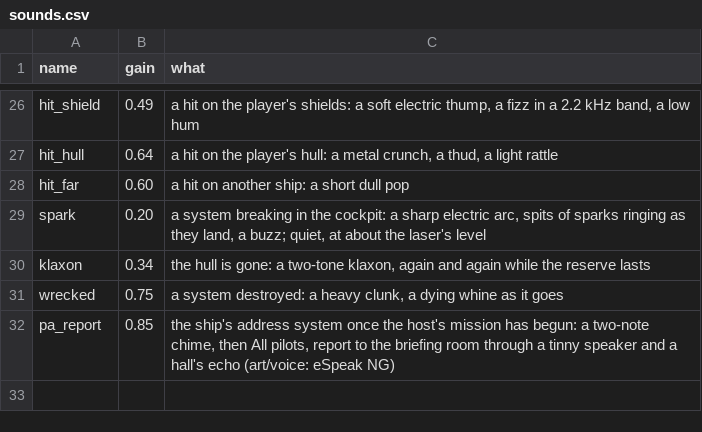
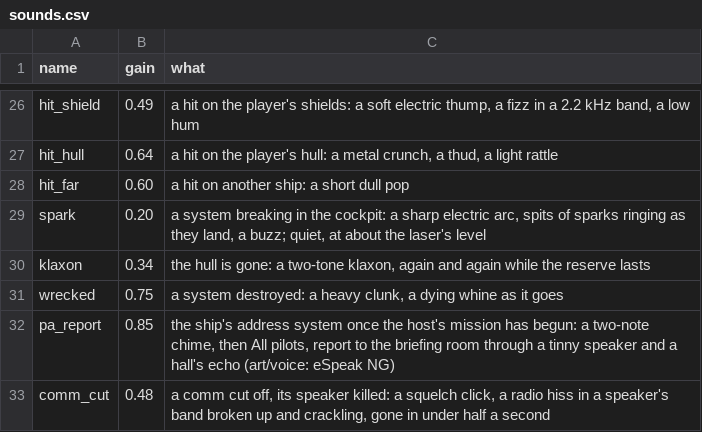
Before and after one commit to fireflyk64/dosbox3d, a CSV file: retrovega/data/sounds.csv, drawn as a sheet; only a part is shown, gaps mark what is left out; the diff names each change by its address in the sheet, - before the commit and + after, or states it on an @@ line.

```diff
--- a/retrovega/data/sounds.csv
+++ b/retrovega/data/sounds.csv
+row 33: comm_cut | 0.48 | a comm cut off, its speaker killed: a squelch click, a radio hiss in a speaker's band broken up and crackling, gone in under half a second
```
Also changed, not shown: 8 other files.
